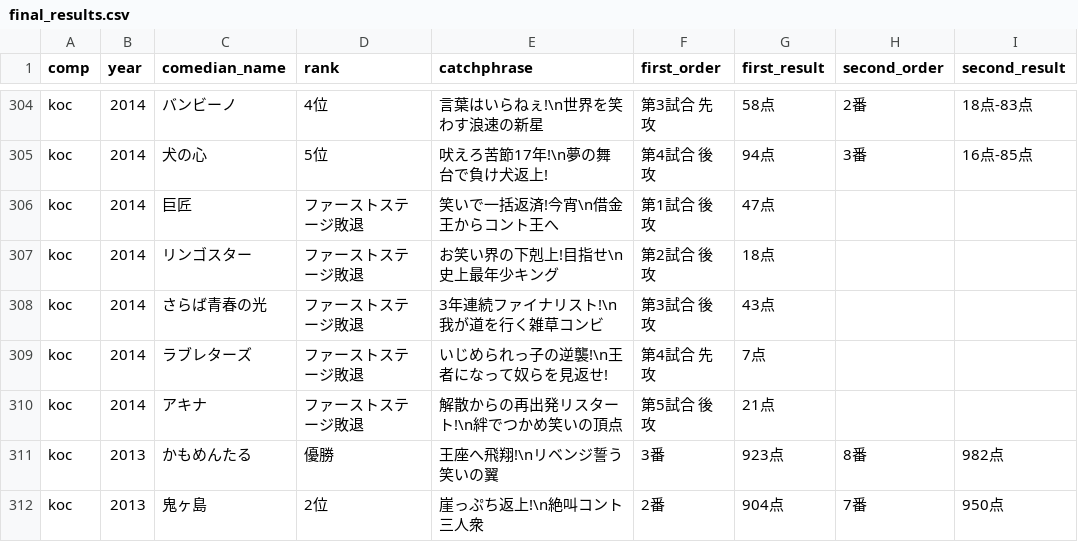
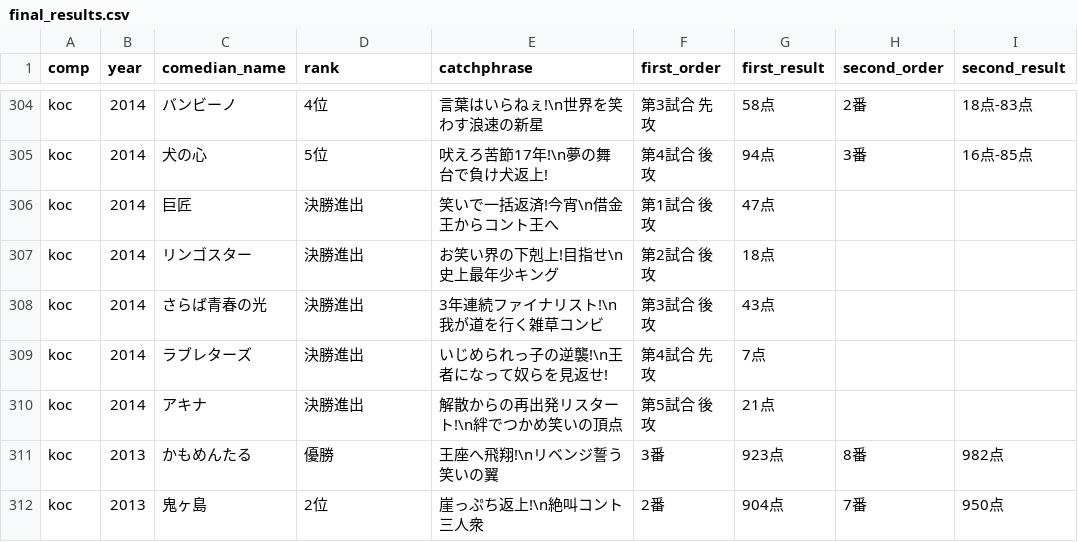
Before and after one commit to gmmtea/owarai-data, a CSV file: seed_csv/final_results.csv, drawn as a sheet; only a part is shown, gaps mark what is left out; the diff names each change by its address in the sheet, - before the commit and + after, or states it on an @@ line.

Commit message:
ファーストステージ敗退→決勝進出

```diff
--- a/seed_csv/final_results.csv
+++ b/seed_csv/final_results.csv
-D306:D310 (rank): ファーストステージ敗退
+D306:D310 (rank): 決勝進出
```
Also changed, not shown: 1 other file.
